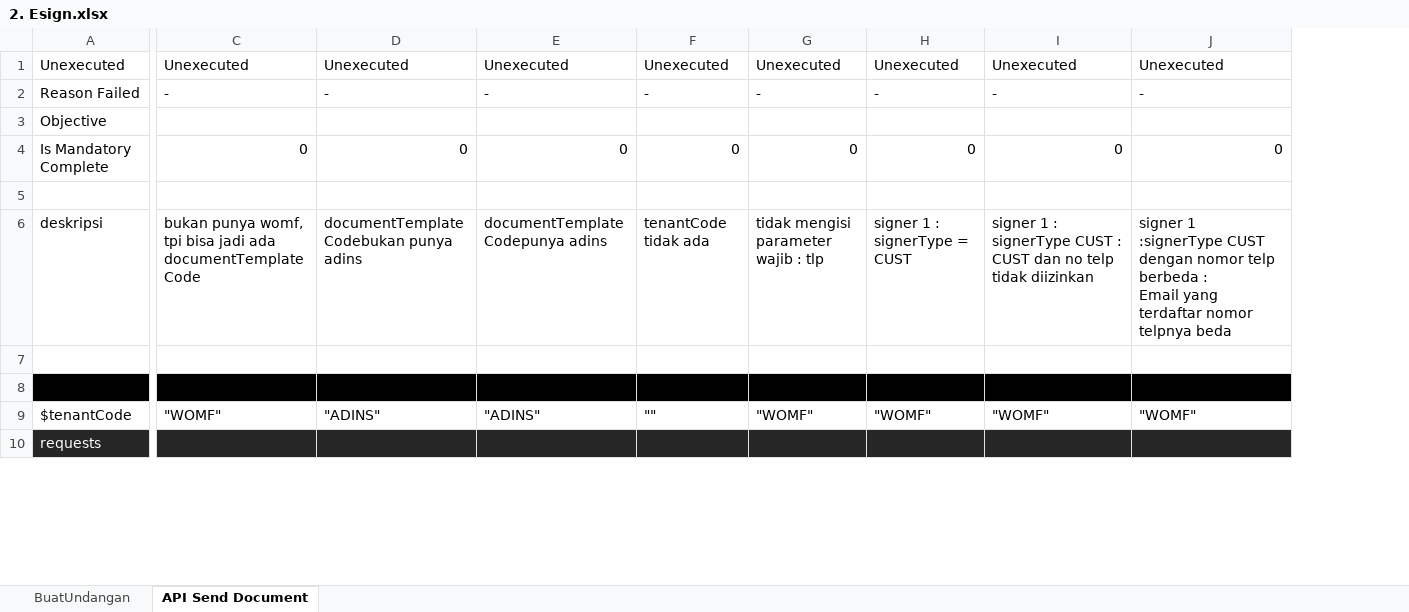
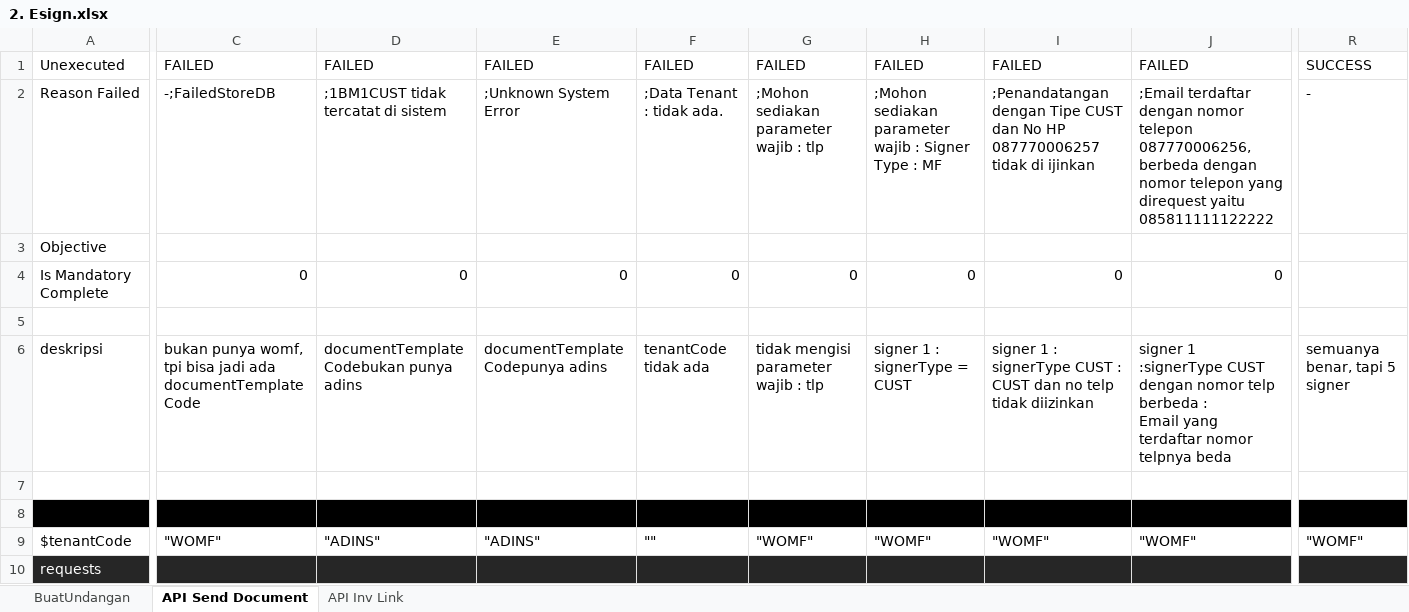
Before and after one commit to qcadins/ATeSign, an Excel workbook: Excel/2. Esign.xlsx, sheet API Send Document, drawn as a sheet; only a part is shown, gaps mark what is left out; values as stored, in another font and other column widths than the file's, no borders; the diff covers the shown part only; the diff names each change by its address in the sheet, - before the commit and + after, or states it on an @@ line.

```diff
--- a/Excel/2. Esign.xlsx (sheet API Send Document)
+++ b/Excel/2. Esign.xlsx (sheet API Send Document)
+sheet tab: API Inv Link
+column R, rows 1-9: SUCCESS | - |  |  |  | semuanya benar, tapi 5 signer |  |  | "WOMF"
-C1: Unexecuted
+C1: FAILED
-D1: Unexecuted
+D1: FAILED
-E1: Unexecuted
+E1: FAILED
-F1: Unexecuted
+F1: FAILED
-G1: Unexecuted
+G1: FAILED
-H1: Unexecuted
+H1: FAILED
-I1: Unexecuted
+I1: FAILED
-J1: Unexecuted
+J1: FAILED
-C2: -
+C2: -;FailedStoreDB
-D2: -
+D2: ;1BM1CUST tidak tercatat di sistem
-E2: -
+E2: ;Unknown System Error
-F2: -
+F2: ;Data Tenant : tidak ada.
-G2: -
+G2: ;Mohon sediakan parameter wajib : tlp
-H2: -
+H2: ;Mohon sediakan parameter wajib : Signer Type : MF
-I2: -
+I2: ;Penandatangan dengan Tipe CUST dan No HP 087770006257 tidak di ijinkan
-J2: -
+J2: ;Email terdaftar dengan nomor telepon 087770006256, berbeda dengan nomor telepon yang direquest yaitu 085811111122222
```
Also changed, not shown: 14 edited cells elsewhere in this sheet, 7 other files.
